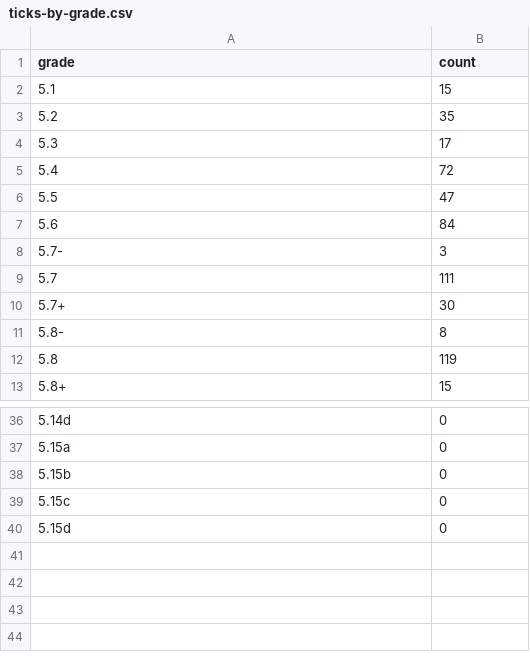
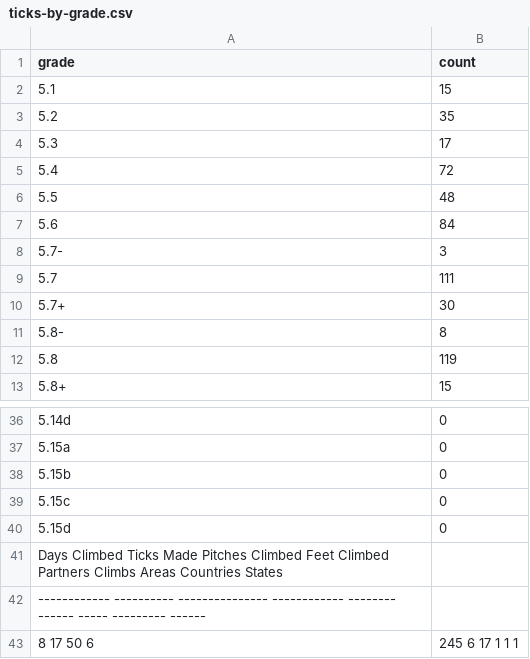
Before and after one commit to achiquit/websitejazzhands, a CSV file: climbing/data/ticks-by-grade.csv, drawn as a sheet; only a part is shown, gaps mark what is left out.

Commit message:
Ticks update

```diff
--- a/climbing/data/ticks-by-grade.csv
+++ b/climbing/data/ticks-by-grade.csv
@@ -5,3 +5,3 @@ grade,count
 5.4,72
-5.5,47
+5.5,48
 5.6,84
@@ -40 +40,4 @@ grade,count
 5.15d,0
+Days Climbed  Ticks Made  Pitches Climbed  Feet Climbed  Partners  Climbs  Areas  Countries  States
+------------  ----------  ---------------  ------------  --------  ------  -----  ---------  ------
+8             17          50               6,245         6         17      1      1          1
```
Also changed, not shown: climbing/data/all-ticks.csv, climbing/data/all-time-stats.csv, 5 other files.
